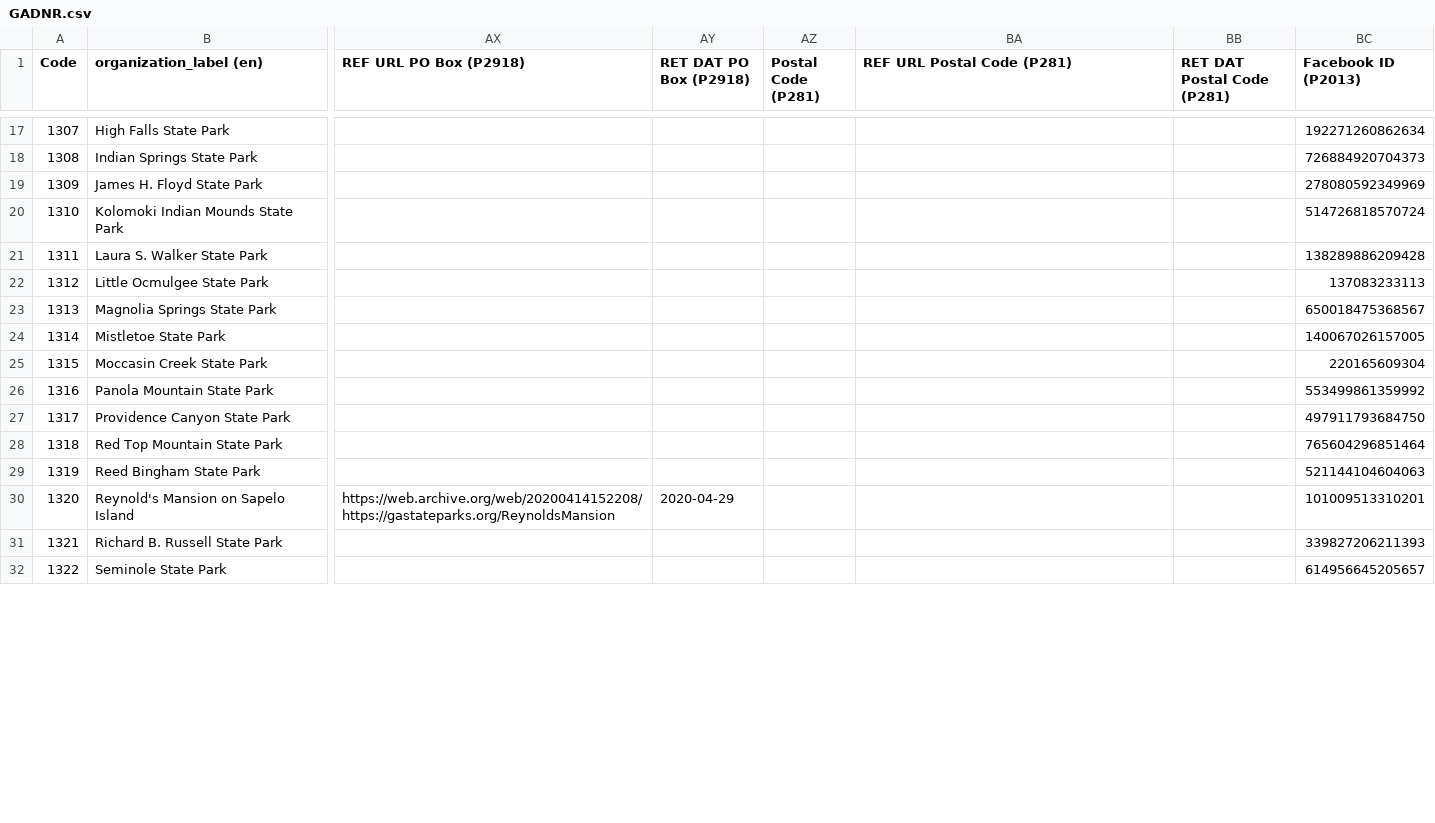
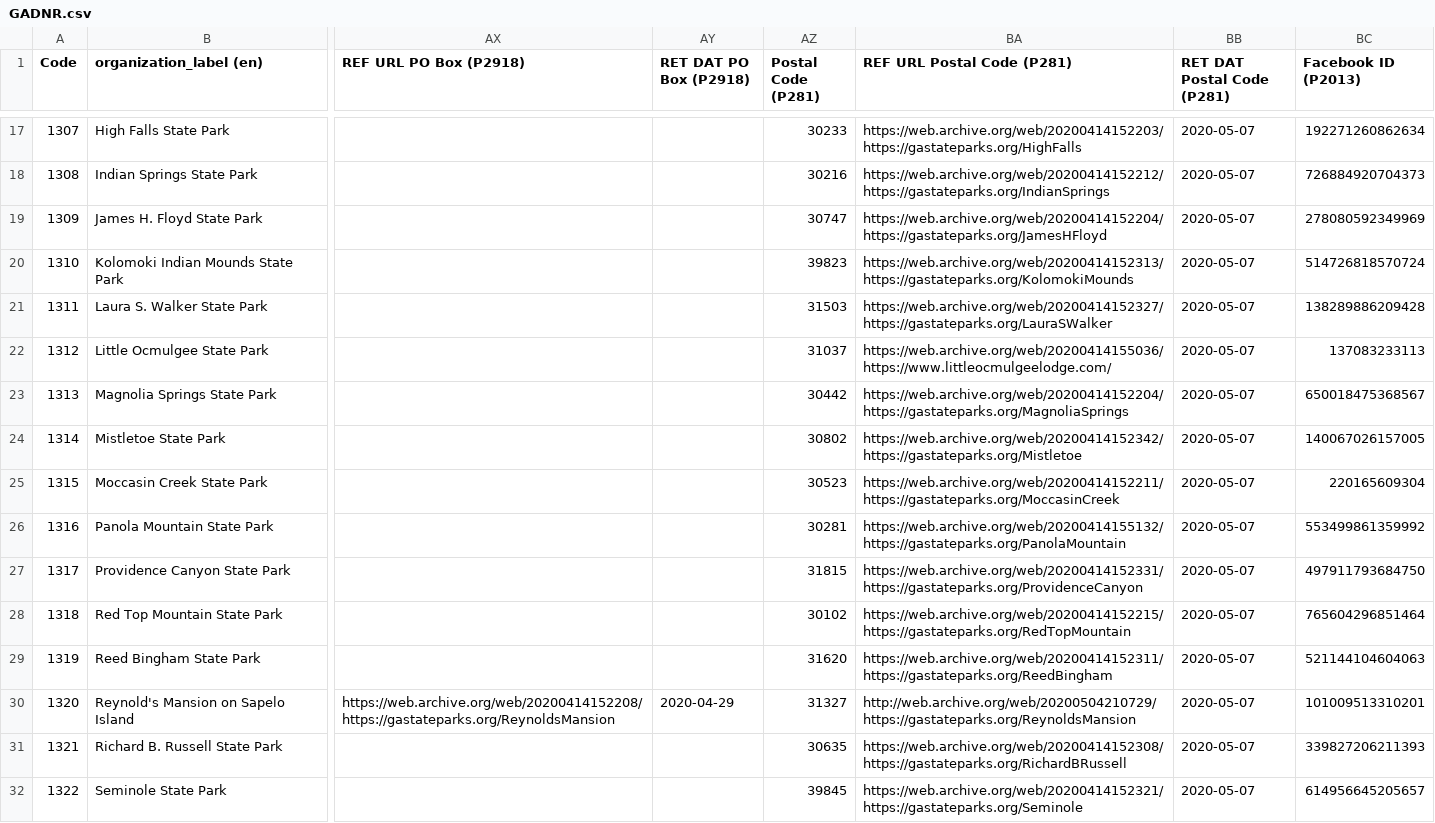
Before and after one commit to AUC-Woodruff-Library/GaNCH-data, a CSV file: data/GADNR.csv, drawn as a sheet; only a part is shown, gaps mark what is left out; the diff covers the shown part only; the diff names each change by its address in the sheet, - before the commit and + after, or states it on an @@ line.

```diff
--- a/data/GADNR.csv
+++ b/data/GADNR.csv
-AZ17 (Postal Code (P281)): (empty)
+AZ17 (Postal Code (P281)): 30233
-BA17 (REF URL Postal Code (P281)): (empty)
+BA17 (REF URL Postal Code (P281)): https://web.archive.org/web/20200414152203/https://gastateparks.org/HighFalls
-BB17:BB32 (RET DAT Postal Code (P281)): (empty)
+BB17:BB32 (RET DAT Postal Code (P281)): 2020-05-07
-AZ18 (Postal Code (P281)): (empty)
+AZ18 (Postal Code (P281)): 30216
-BA18 (REF URL Postal Code (P281)): (empty)
+BA18 (REF URL Postal Code (P281)): https://web.archive.org/web/20200414152212/https://gastateparks.org/IndianSprings
-AZ19 (Postal Code (P281)): (empty)
+AZ19 (Postal Code (P281)): 30747
-BA19 (REF URL Postal Code (P281)): (empty)
+BA19 (REF URL Postal Code (P281)): https://web.archive.org/web/20200414152204/https://gastateparks.org/JamesHFloyd
-AZ20 (Postal Code (P281)): (empty)
+AZ20 (Postal Code (P281)): 39823
-BA20 (REF URL Postal Code (P281)): (empty)
+BA20 (REF URL Postal Code (P281)): https://web.archive.org/web/20200414152313/https://gastateparks.org/KolomokiMounds
-AZ21 (Postal Code (P281)): (empty)
+AZ21 (Postal Code (P281)): 31503
-BA21 (REF URL Postal Code (P281)): (empty)
+BA21 (REF URL Postal Code (P281)): https://web.archive.org/web/20200414152327/https://gastateparks.org/LauraSWalker
-AZ22 (Postal Code (P281)): (empty)
+AZ22 (Postal Code (P281)): 31037
-BA22 (REF URL Postal Code (P281)): (empty)
+BA22 (REF URL Postal Code (P281)): https://web.archive.org/web/20200414155036/https://www.littleocmulgeelodge.com/
-AZ23 (Postal Code (P281)): (empty)
+AZ23 (Postal Code (P281)): 30442
-BA23 (REF URL Postal Code (P281)): (empty)
+BA23 (REF URL Postal Code (P281)): https://web.archive.org/web/20200414152204/https://gastateparks.org/MagnoliaSprings
-AZ24 (Postal Code (P281)): (empty)
+AZ24 (Postal Code (P281)): 30802
-BA24 (REF URL Postal Code (P281)): (empty)
+BA24 (REF URL Postal Code (P281)): https://web.archive.org/web/20200414152342/https://gastateparks.org/Mistletoe
-AZ25 (Postal Code (P281)): (empty)
+AZ25 (Postal Code (P281)): 30523
-BA25 (REF URL Postal Code (P281)): (empty)
+BA25 (REF URL Postal Code (P281)): https://web.archive.org/web/20200414152211/https://gastateparks.org/MoccasinCreek
-AZ26 (Postal Code (P281)): (empty)
+AZ26 (Postal Code (P281)): 30281
-BA26 (REF URL Postal Code (P281)): (empty)
+BA26 (REF URL Postal Code (P281)): https://web.archive.org/web/20200414155132/https://gastateparks.org/PanolaMountain
-AZ27 (Postal Code (P281)): (empty)
+AZ27 (Postal Code (P281)): 31815
-BA27 (REF URL Postal Code (P281)): (empty)
+BA27 (REF URL Postal Code (P281)): https://web.archive.org/web/20200414152331/https://gastateparks.org/ProvidenceCanyon
-AZ28 (Postal Code (P281)): (empty)
+AZ28 (Postal Code (P281)): 30102
-BA28 (REF URL Postal Code (P281)): (empty)
+BA28 (REF URL Postal Code (P281)): https://web.archive.org/web/20200414152215/https://gastateparks.org/RedTopMountain
-AZ29 (Postal Code (P281)): (empty)
+AZ29 (Postal Code (P281)): 31620
-BA29 (REF URL Postal Code (P281)): (empty)
+BA29 (REF URL Postal Code (P281)): https://web.archive.org/web/20200414152311/https://gastateparks.org/ReedBingham
-AZ30 (Postal Code (P281)): (empty)
+AZ30 (Postal Code (P281)): 31327
-BA30 (REF URL Postal Code (P281)): (empty)
+BA30 (REF URL Postal Code (P281)): http://web.archive.org/web/20200504210729/https://gastateparks.org/ReynoldsMansion
-AZ31 (Postal Code (P281)): (empty)
+AZ31 (Postal Code (P281)): 30635
-BA31 (REF URL Postal Code (P281)): (empty)
+BA31 (REF URL Postal Code (P281)): https://web.archive.org/web/20200414152308/https://gastateparks.org/RichardBRussell
-AZ32 (Postal Code (P281)): (empty)
+AZ32 (Postal Code (P281)): 39845
-BA32 (REF URL Postal Code (P281)): (empty)
+BA32 (REF URL Postal Code (P281)): https://web.archive.org/web/20200414152321/https://gastateparks.org/Seminole
```
Also changed, not shown: 96 edited cells elsewhere in this file, data/GAPAR.csv.
